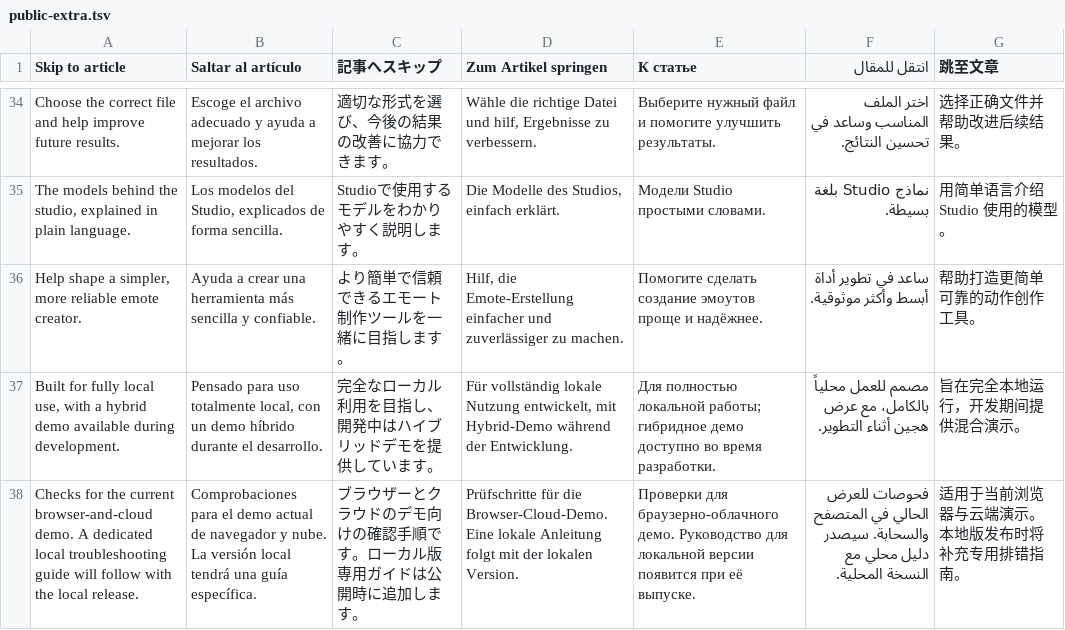
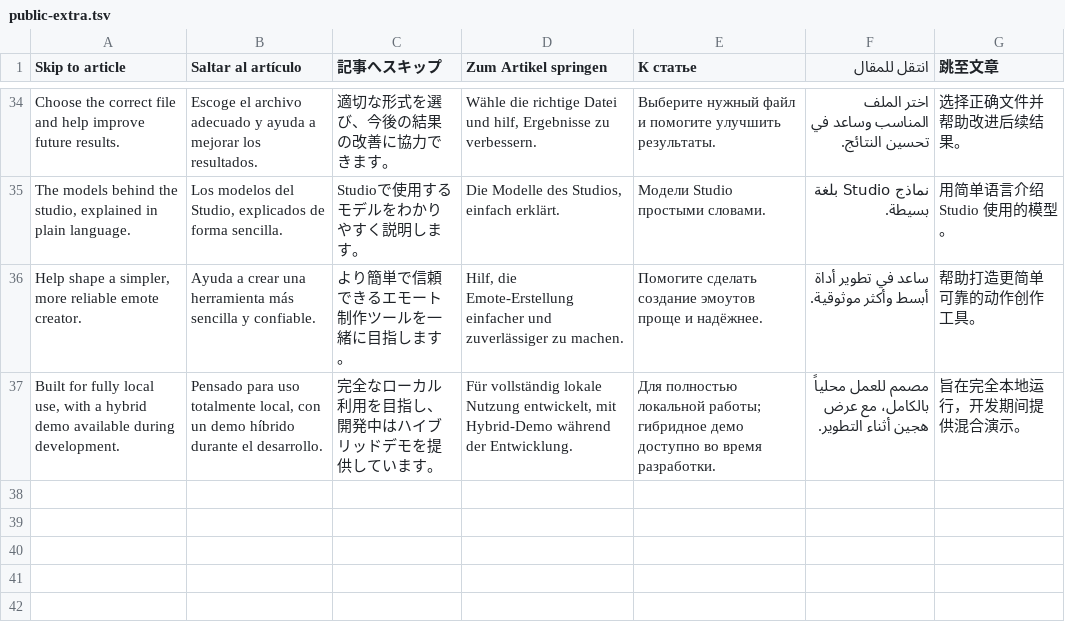
Before and after one commit to TonyDark0/dcl-motion-studio, a TSV file: src/locales/public-extra.tsv, drawn as a sheet; only a part is shown, gaps mark what is left out; the diff names each change by its address in the sheet, - before the commit and + after, or states it on an @@ line.

```diff
--- a/src/locales/public-extra.tsv
+++ b/src/locales/public-extra.tsv
-row 38: Checks for the current browser-and-cloud demo. A dedicated local troubleshooting guide will follow with the local release. | Comprobaciones para el demo actual de navegador y nube. La versión local tendrá una guía específica. | ブラウザーとクラウドのデモ向けの確認手順です。ローカル版専用ガイドは公開時に追加します。 | Prüfschritte für die Browser-Cloud-Demo. Eine lokale Anleitung folgt mit der lokalen Version. | Проверки для браузерно-облачного демо. Руководство для локальной версии появится при её выпуске. | فحوصات للعرض الحالي في المتصفح والسحابة. سيصدر دليل محلي مع النسخة المحلية. | 适用于当前浏览器与云端演示。本地版发布时将补充专用排错指南。
```
Also changed, not shown: src/locales/faq.tsv, src/locales/tour.tsv, 26 other files.
